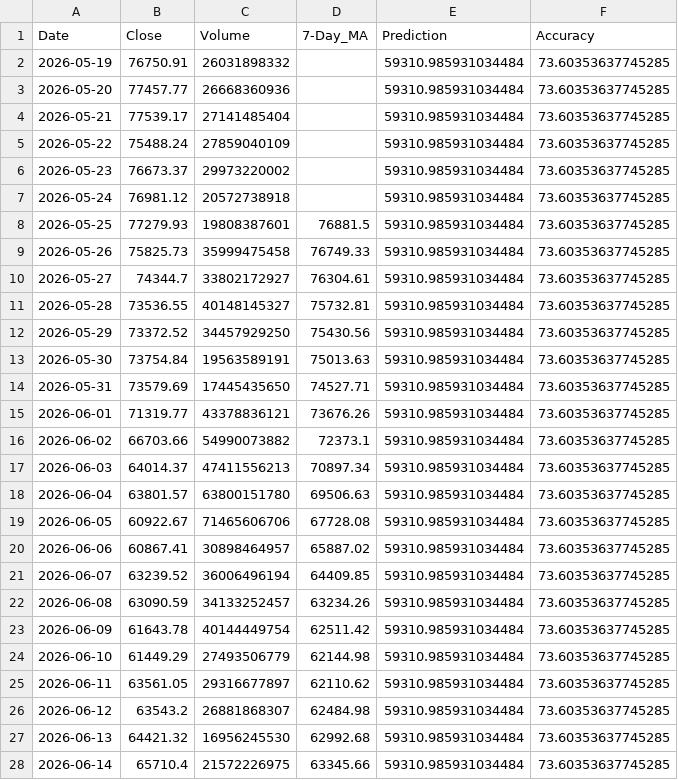
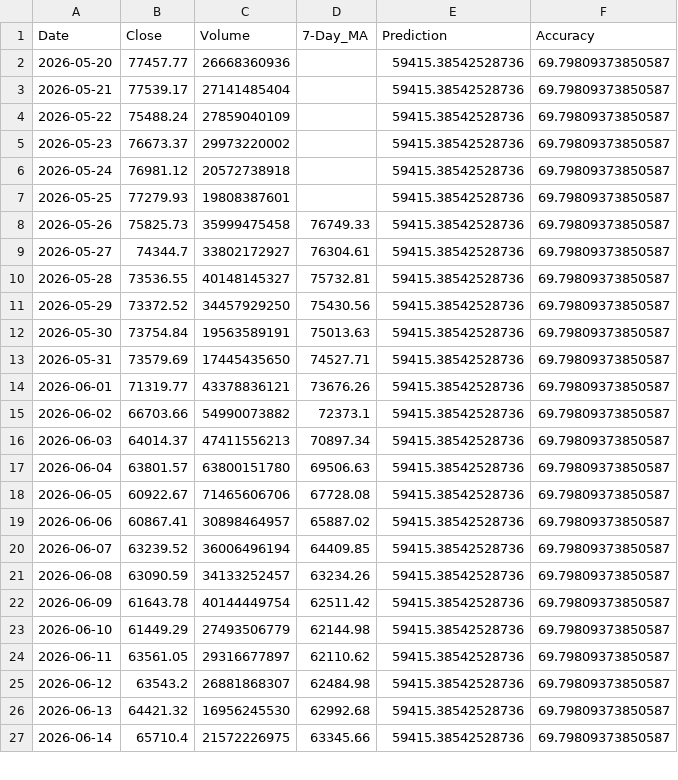
Before and after one commit to chiragvanve/automated-data-pipeline, a CSV file: data/cleaned_data.csv, drawn as a sheet; only a part is shown; the diff covers the shown part only.

```diff
--- a/data/cleaned_data.csv
+++ b/data/cleaned_data.csv
@@ -1,28 +1,27 @@
 Date,Close,Volume,7-Day_MA,Prediction,Accuracy
-2026-05-19,76750.91,26031898332,,59310.985931034484,73.60353637745285
-2026-05-20,77457.77,26668360936,,59310.985931034484,73.60353637745285
-2026-05-21,77539.17,27141485404,,59310.985931034484,73.60353637745285
-2026-05-22,75488.24,27859040109,,59310.985931034484,73.60353637745285
-2026-05-23,76673.37,29973220002,,59310.985931034484,73.60353637745285
-2026-05-24,76981.12,20572738918,,59310.985931034484,73.60353637745285
-2026-05-25,77279.93,19808387601,76881.5,59310.985931034484,73.60353637745285
-2026-05-26,75825.73,35999475458,76749.33,59310.985931034484,73.60353637745285
-2026-05-27,74344.7,33802172927,76304.61,59310.985931034484,73.60353637745285
-2026-05-28,73536.55,40148145327,75732.81,59310.985931034484,73.60353637745285
-2026-05-29,73372.52,34457929250,75430.56,59310.985931034484,73.60353637745285
-2026-05-30,73754.84,19563589191,75013.63,59310.985931034484,73.60353637745285
-2026-05-31,73579.69,17445435650,74527.71,59310.985931034484,73.60353637745285
-2026-06-01,71319.77,43378836121,73676.26,59310.985931034484,73.60353637745285
-2026-06-02,66703.66,54990073882,72373.1,59310.985931034484,73.60353637745285
-2026-06-03,64014.37,47411556213,70897.34,59310.985931034484,73.60353637745285
-2026-06-04,63801.57,63800151780,69506.63,59310.985931034484,73.60353637745285
-2026-06-05,60922.67,71465606706,67728.08,59310.985931034484,73.60353637745285
-2026-06-06,60867.41,30898464957,65887.02,59310.985931034484,73.60353637745285
-2026-06-07,63239.52,36006496194,64409.85,59310.985931034484,73.60353637745285
-2026-06-08,63090.59,34133252457,63234.26,59310.985931034484,73.60353637745285
-2026-06-09,61643.78,40144449754,62511.42,59310.985931034484,73.60353637745285
-2026-06-10,61449.29,27493506779,62144.98,59310.985931034484,73.60353637745285
-2026-06-11,63561.05,29316677897,62110.62,59310.985931034484,73.60353637745285
-2026-06-12,63543.2,26881868307,62484.98,59310.985931034484,73.60353637745285
-2026-06-13,64421.32,16956245530,62992.68,59310.985931034484,73.60353637745285
-2026-06-14,65710.4,21572226975,63345.66,59310.985931034484,73.60353637745285
+2026-05-20,77457.77,26668360936,,59415.38542528736,69.79809373850587
+2026-05-21,77539.17,27141485404,,59415.38542528736,69.79809373850587
+2026-05-22,75488.24,27859040109,,59415.38542528736,69.79809373850587
+2026-05-23,76673.37,29973220002,,59415.38542528736,69.79809373850587
+2026-05-24,76981.12,20572738918,,59415.38542528736,69.79809373850587
+2026-05-25,77279.93,19808387601,,59415.38542528736,69.79809373850587
+2026-05-26,75825.73,35999475458,76749.33,59415.38542528736,69.79809373850587
+2026-05-27,74344.7,33802172927,76304.61,59415.38542528736,69.79809373850587
+2026-05-28,73536.55,40148145327,75732.81,59415.38542528736,69.79809373850587
+2026-05-29,73372.52,34457929250,75430.56,59415.38542528736,69.79809373850587
+2026-05-30,73754.84,19563589191,75013.63,59415.38542528736,69.79809373850587
+2026-05-31,73579.69,17445435650,74527.71,59415.38542528736,69.79809373850587
+2026-06-01,71319.77,43378836121,73676.26,59415.38542528736,69.79809373850587
+2026-06-02,66703.66,54990073882,72373.1,59415.38542528736,69.79809373850587
+2026-06-03,64014.37,47411556213,70897.34,59415.38542528736,69.79809373850587
+2026-06-04,63801.57,63800151780,69506.63,59415.38542528736,69.79809373850587
+2026-06-05,60922.67,71465606706,67728.08,59415.38542528736,69.79809373850587
+2026-06-06,60867.41,30898464957,65887.02,59415.38542528736,69.79809373850587
+2026-06-07,63239.52,36006496194,64409.85,59415.38542528736,69.79809373850587
+2026-06-08,63090.59,34133252457,63234.26,59415.38542528736,69.79809373850587
+2026-06-09,61643.78,40144449754,62511.42,59415.38542528736,69.79809373850587
+2026-06-10,61449.29,27493506779,62144.98,59415.38542528736,69.79809373850587
+2026-06-11,63561.05,29316677897,62110.62,59415.38542528736,69.79809373850587
+2026-06-12,63543.2,26881868307,62484.98,59415.38542528736,69.79809373850587
+2026-06-13,64421.32,16956245530,62992.68,59415.38542528736,69.79809373850587
+2026-06-14,65710.4,21572226975,63345.66,59415.38542528736,69.79809373850587
```
Also changed, not shown: 1 added row and 11 edited cells elsewhere in this file.
